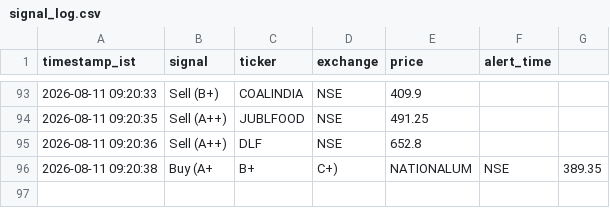
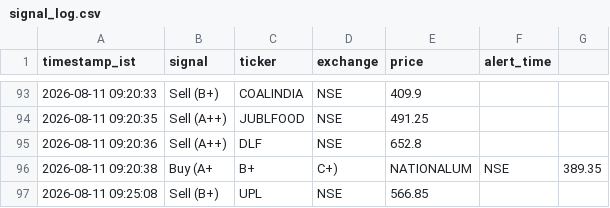
Before and after one commit to sisir6685/nse-alert-bot, a CSV file: loken_relay/signal_log.csv, drawn as a sheet; only a part is shown, gaps mark what is left out.

Commit message:
Log signal: Sell (B+) UPL [skip ci]

```diff
--- a/loken_relay/signal_log.csv
+++ b/loken_relay/signal_log.csv
@@ -96 +96,2 @@ timestamp_ist,signal,ticker,exchange,price,alert_time
 2026-08-11 09:20:38,Buy (A+, B+, C+),NATIONALUM,NSE,389.35
+2026-08-11 09:25:08,Sell (B+),UPL,NSE,566.85
```
